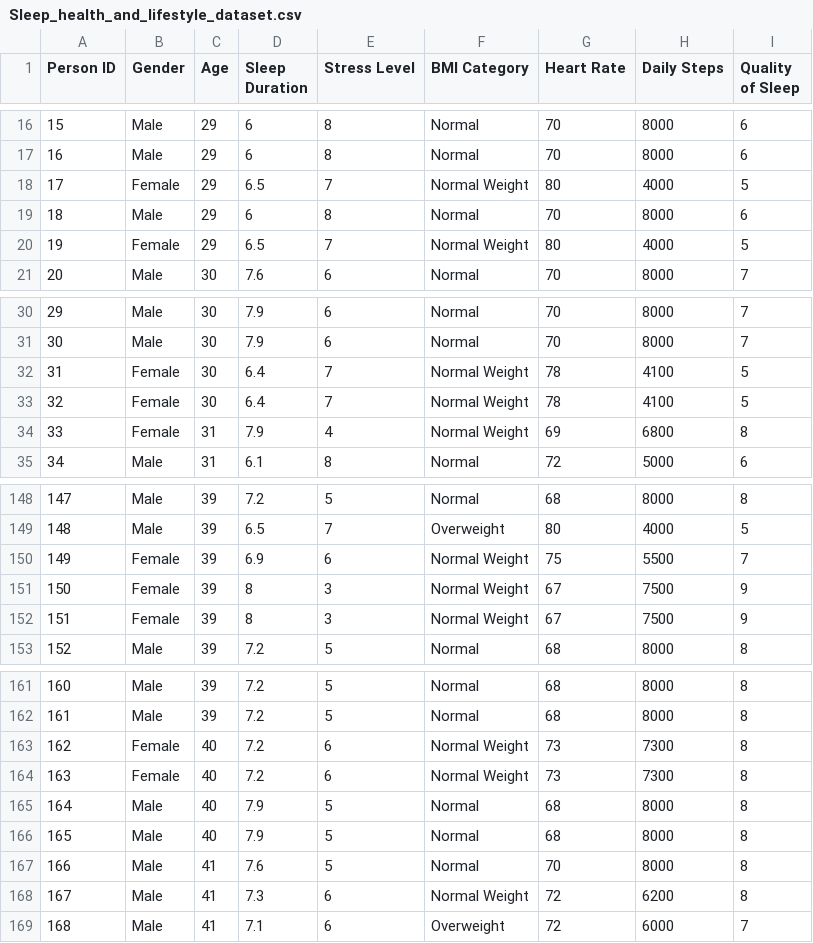
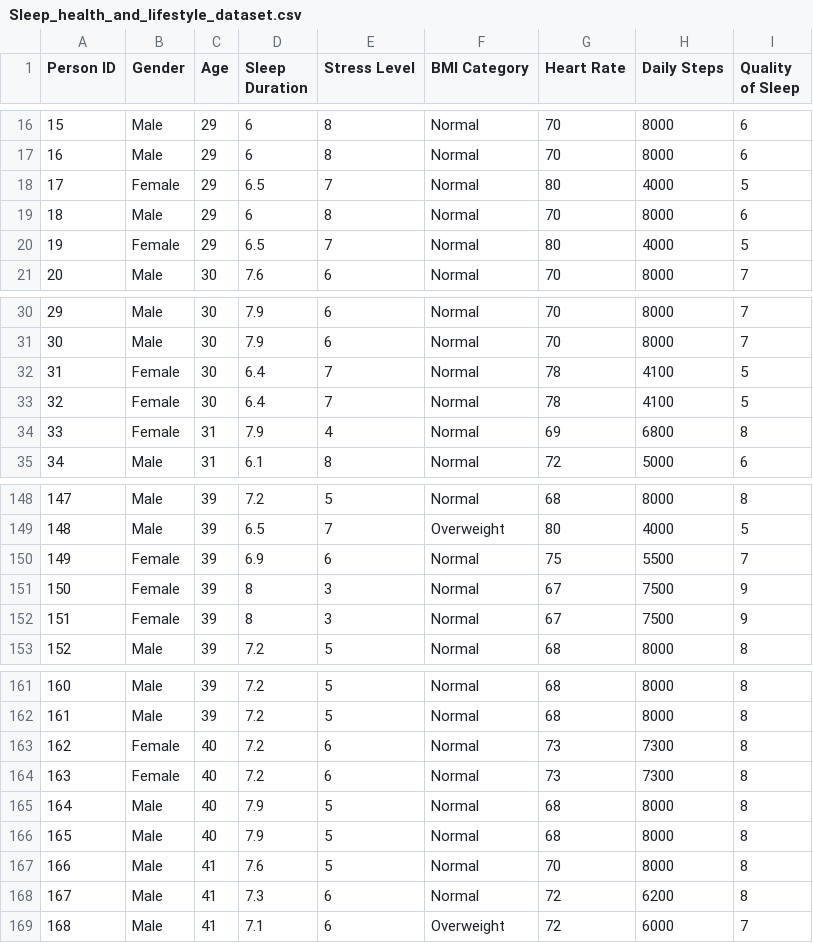
Before and after one commit to Divay292/ELEC490Capstone, a CSV file: Sleep_health_and_lifestyle_dataset.csv, drawn as a sheet; only a part is shown, gaps mark what is left out; the diff covers the shown part only.

Commit message:
changed error in data

```diff
--- a/Sleep_health_and_lifestyle_dataset.csv
+++ b/Sleep_health_and_lifestyle_dataset.csv
@@ -17,5 +17,5 @@ Person ID,Gender,Age,Sleep Duration,Stress Level,BMI Category,Heart Rate,Daily S
 16,Male,29,6,8,Normal,70,8000,6
-17,Female,29,6.5,7,Normal Weight,80,4000,5
+17,Female,29,6.5,7,Normal,80,4000,5
 18,Male,29,6,8,Normal,70,8000,6
-19,Female,29,6.5,7,Normal Weight,80,4000,5
+19,Female,29,6.5,7,Normal,80,4000,5
 20,Male,30,7.6,6,Normal,70,8000,7
@@ -31,5 +31,5 @@ Person ID,Gender,Age,Sleep Duration,Stress Level,BMI Category,Heart Rate,Daily S
 30,Male,30,7.9,6,Normal,70,8000,7
-31,Female,30,6.4,7,Normal Weight,78,4100,5
-32,Female,30,6.4,7,Normal Weight,78,4100,5
-33,Female,31,7.9,4,Normal Weight,69,6800,8
+31,Female,30,6.4,7,Normal,78,4100,5
+32,Female,30,6.4,7,Normal,78,4100,5
+33,Female,31,7.9,4,Normal,69,6800,8
 34,Male,31,6.1,8,Normal,72,5000,6
@@ -149,5 +149,5 @@ Person ID,Gender,Age,Sleep Duration,Stress Level,BMI Category,Heart Rate,Daily S
 148,Male,39,6.5,7,Overweight,80,4000,5
-149,Female,39,6.9,6,Normal Weight,75,5500,7
-150,Female,39,8,3,Normal Weight,67,7500,9
-151,Female,39,8,3,Normal Weight,67,7500,9
+149,Female,39,6.9,6,Normal,75,5500,7
+150,Female,39,8,3,Normal,67,7500,9
+151,Female,39,8,3,Normal,67,7500,9
 152,Male,39,7.2,5,Normal,68,8000,8
@@ -162,4 +162,4 @@ Person ID,Gender,Age,Sleep Duration,Stress Level,BMI Category,Heart Rate,Daily S
 161,Male,39,7.2,5,Normal,68,8000,8
-162,Female,40,7.2,6,Normal Weight,73,7300,8
-163,Female,40,7.2,6,Normal Weight,73,7300,8
+162,Female,40,7.2,6,Normal,73,7300,8
+163,Female,40,7.2,6,Normal,73,7300,8
 164,Male,40,7.9,5,Normal,68,8000,8
@@ -167,3 +167,3 @@ Person ID,Gender,Age,Sleep Duration,Stress Level,BMI Category,Heart Rate,Daily S
 166,Male,41,7.6,5,Normal,70,8000,8
-167,Male,41,7.3,6,Normal Weight,72,6200,8
+167,Male,41,7.3,6,Normal,72,6200,8
 168,Male,41,7.1,6,Overweight,72,6000,7
```
Also changed, not shown: 10 edited cells elsewhere in this file.
